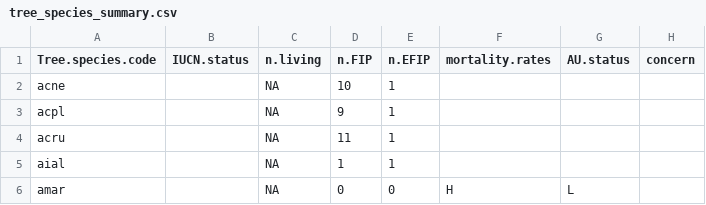
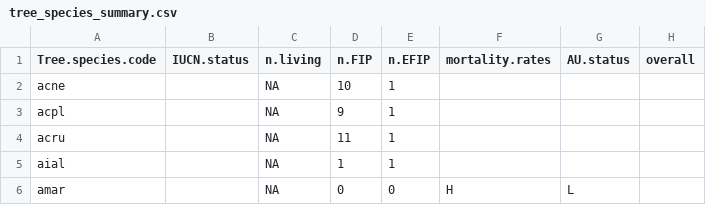
Before and after one commit to SCBI-ForestGEO/SCBImortality, a CSV file: doc/TreeDiseaseGuide/tree_species_summary.csv, drawn as a sheet; only a part is shown.

Commit message:
fix up headers on table 1

```diff
--- a/doc/TreeDiseaseGuide/tree_species_summary.csv
+++ b/doc/TreeDiseaseGuide/tree_species_summary.csv
@@ -1,2 +1,2 @@
-"Tree.species.code","IUCN.status","n.living","n.FIP","n.EFIP","mortality.rates","AU.status","concern"
+"Tree.species.code","IUCN.status","n.living","n.FIP","n.EFIP","mortality.rates","AU.status","overall"
 "acne","",NA,10,1,"","",""
```
Also changed, not shown: 2 other files.
